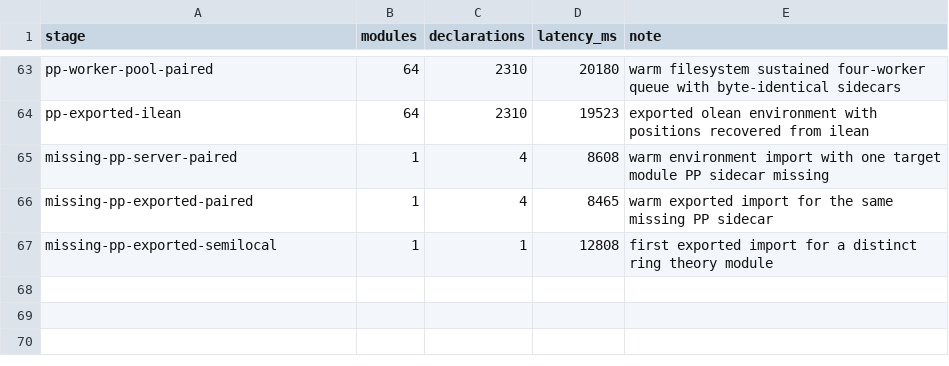
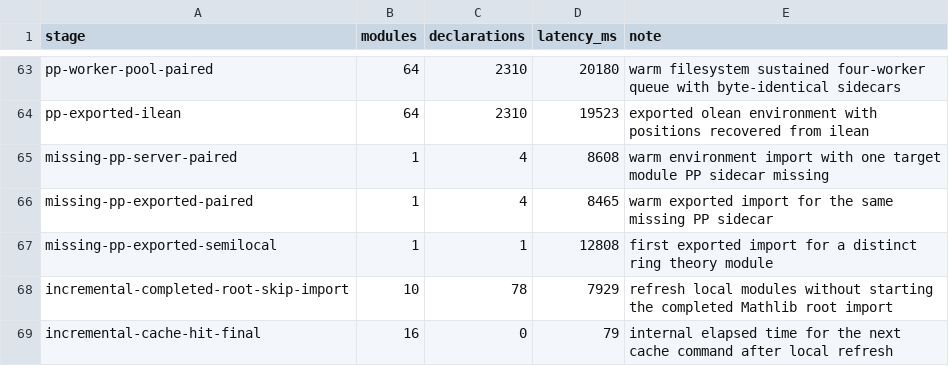
Before and after one commit to pelicanhere/LeanReach, a CSV file: Benchmarks/pp_history.csv, drawn as a sheet; only a part is shown, gaps mark what is left out.

Commit message:
perf: skip completed roots during incremental caching

```diff
--- a/Benchmarks/pp_history.csv
+++ b/Benchmarks/pp_history.csv
@@ -67 +67,3 @@ missing-pp-exported-paired,1,4,8465,warm exported import for the same missing PP
 missing-pp-exported-semilocal,1,1,12808,first exported import for a distinct ring theory module
+incremental-completed-root-skip-import,10,78,7929,refresh local modules without starting the completed Mathlib root import
+incremental-cache-hit-final,16,0,79,internal elapsed time for the next cache command after local refresh
```
Also changed, not shown: 3 other files.
